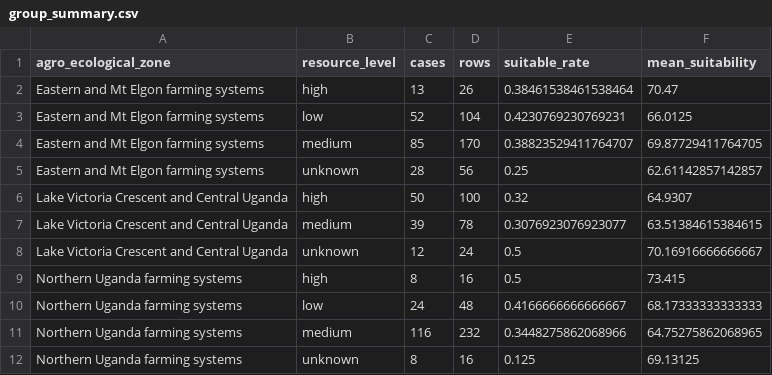
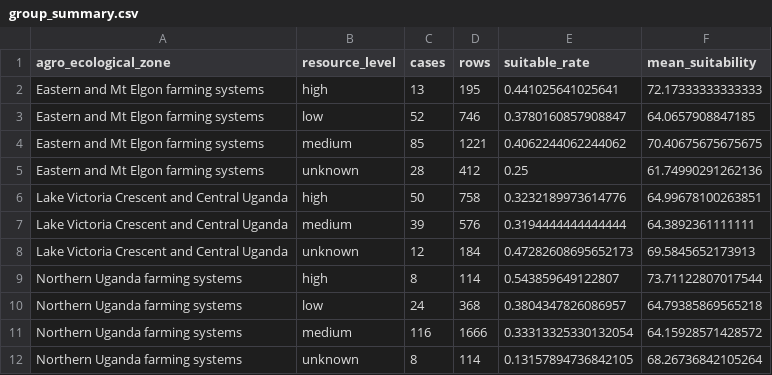
Before and after one commit to kaghenijenner/seedrecommandation, a CSV file: reports/group_summary.csv, drawn as a sheet; only a part is shown; the diff covers the shown part only.

```diff
--- a/reports/group_summary.csv
+++ b/reports/group_summary.csv
@@ -1,12 +1,12 @@
 agro_ecological_zone,resource_level,cases,rows,suitable_rate,mean_suitability
-Eastern and Mt Elgon farming systems,high,13,26,0.38461538461538464,70.47
-Eastern and Mt Elgon farming systems,low,52,104,0.4230769230769231,66.0125
-Eastern and Mt Elgon farming systems,medium,85,170,0.38823529411764707,69.87729411764705
-Eastern and Mt Elgon farming systems,unknown,28,56,0.25,62.61142857142857
-Lake Victoria Crescent and Central Uganda,high,50,100,0.32,64.9307
-Lake Victoria Crescent and Central Uganda,medium,39,78,0.3076923076923077,63.51384615384615
-Lake Victoria Crescent and Central Uganda,unknown,12,24,0.5,70.16916666666667
-Northern Uganda farming systems,high,8,16,0.5,73.415
-Northern Uganda farming systems,low,24,48,0.4166666666666667,68.17333333333333
-Northern Uganda farming systems,medium,116,232,0.3448275862068966,64.75275862068965
-Northern Uganda farming systems,unknown,8,16,0.125,69.13125
+Eastern and Mt Elgon farming systems,high,13,195,0.441025641025641,72.17333333333333
+Eastern and Mt Elgon farming systems,low,52,746,0.3780160857908847,64.0657908847185
+Eastern and Mt Elgon farming systems,medium,85,1221,0.4062244062244062,70.40675675675675
+Eastern and Mt Elgon farming systems,unknown,28,412,0.25,61.74990291262136
+Lake Victoria Crescent and Central Uganda,high,50,758,0.3232189973614776,64.99678100263851
+Lake Victoria Crescent and Central Uganda,medium,39,576,0.3194444444444444,64.3892361111111
+Lake Victoria Crescent and Central Uganda,unknown,12,184,0.47282608695652173,69.5845652173913
+Northern Uganda farming systems,high,8,114,0.543859649122807,73.71122807017544
+Northern Uganda farming systems,low,24,368,0.3804347826086957,64.79385869565218
+Northern Uganda farming systems,medium,116,1666,0.33313325330132054,64.15928571428572
+Northern Uganda farming systems,unknown,8,114,0.13157894736842105,68.26736842105264
```
Also changed, not shown: 12 edited cells elsewhere in this file, reports/feature_importance.csv, 23 other files.
